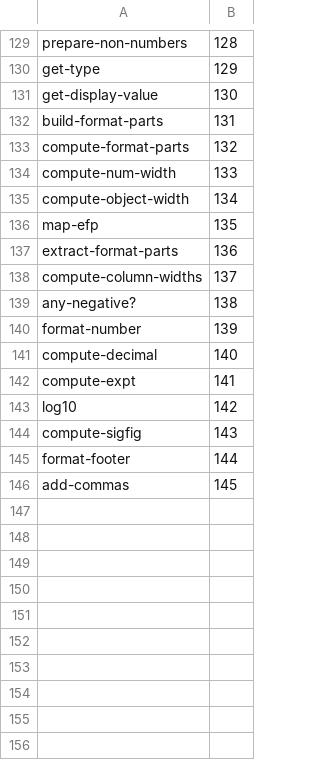
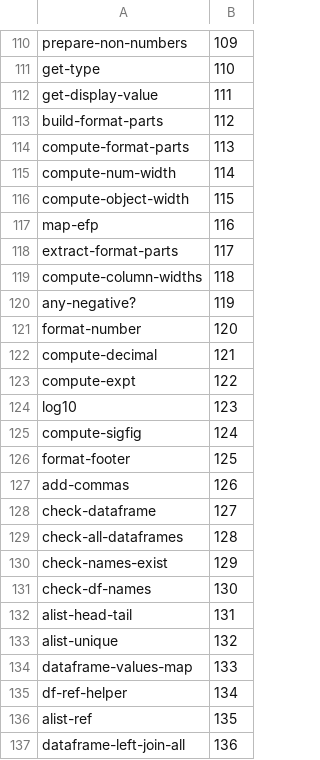
Before and after one commit to hinkelman/dataframe, a TSV file: network-graph/Nodes.tsv, drawn as a sheet; only a part is shown, gaps mark what is left out; addresses are those after the commit; the diff covers the shown part only; the diff names each change by its address in the sheet, - before the commit and + after, or states it on an @@ line.

```diff
--- a/network-graph/Nodes.tsv
+++ b/network-graph/Nodes.tsv
-B110: 128
+B110: 109
-B111: 129
+B111: 110
-B112: 130
+B112: 111
-B113: 131
+B113: 112
-B114: 132
+B114: 113
-B115: 133
+B115: 114
-B116: 134
+B116: 115
-B117: 135
+B117: 116
-B118: 136
+B118: 117
-B119: 137
+B119: 118
-B120: 138
+B120: 119
-B121: 139
+B121: 120
-B122: 140
+B122: 121
-B123: 141
+B123: 122
-B124: 142
+B124: 123
-B125: 143
+B125: 124
-B126: 144
+B126: 125
-B127: 145
+B127: 126
+row 128: check-dataframe | 127
+row 129: check-all-dataframes | 128
+row 130: check-names-exist | 129
+row 131: check-df-names | 130
+row 132: alist-head-tail | 131
+row 133: alist-unique | 132
+row 134: dataframe-values-map | 133
+row 135: df-ref-helper | 134
+row 136: alist-ref | 135
+row 137: dataframe-left-join-all | 136
```
Also changed, not shown: 12 added rows, 22 removed rows and 60 edited cells elsewhere in this file, network-graph/Edges.tsv, 2 other files.
